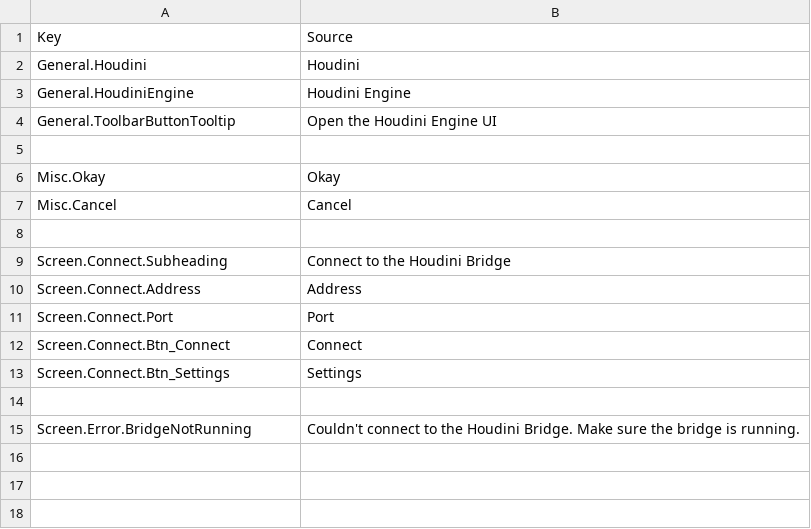
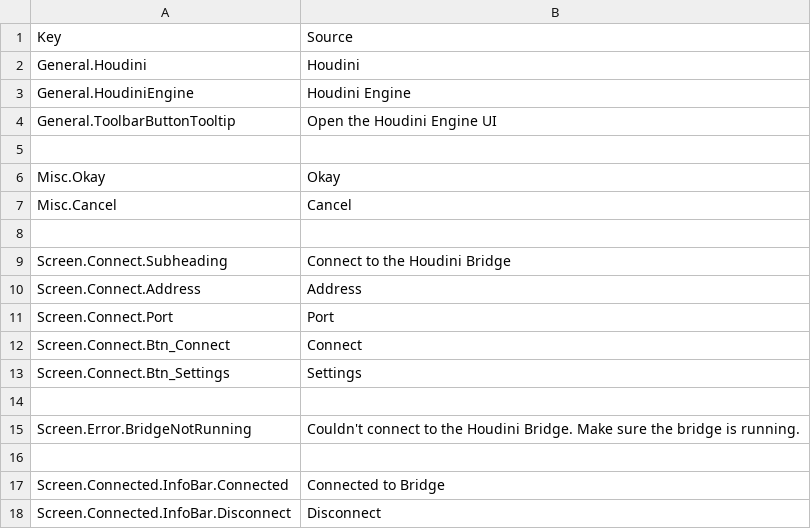
Before and after one commit to grilme99/Houdini-Roblox, a CSV file: plugin/src/Localization/SourceStrings.csv, drawn as a sheet; the diff names each change by its address in the sheet, - before the commit and + after, or states it on an @@ line.

Commit message:
feat: Implement disconnect button and refactor daemon connection state

```diff
--- a/plugin/src/Localization/SourceStrings.csv
+++ b/plugin/src/Localization/SourceStrings.csv
+row 16: (empty)
+row 17: Screen.Connected.InfoBar.Connected | Connected to Bridge
+row 18: Screen.Connected.InfoBar.Disconnect | Disconnect
```
Also changed, not shown: 9 other files.
